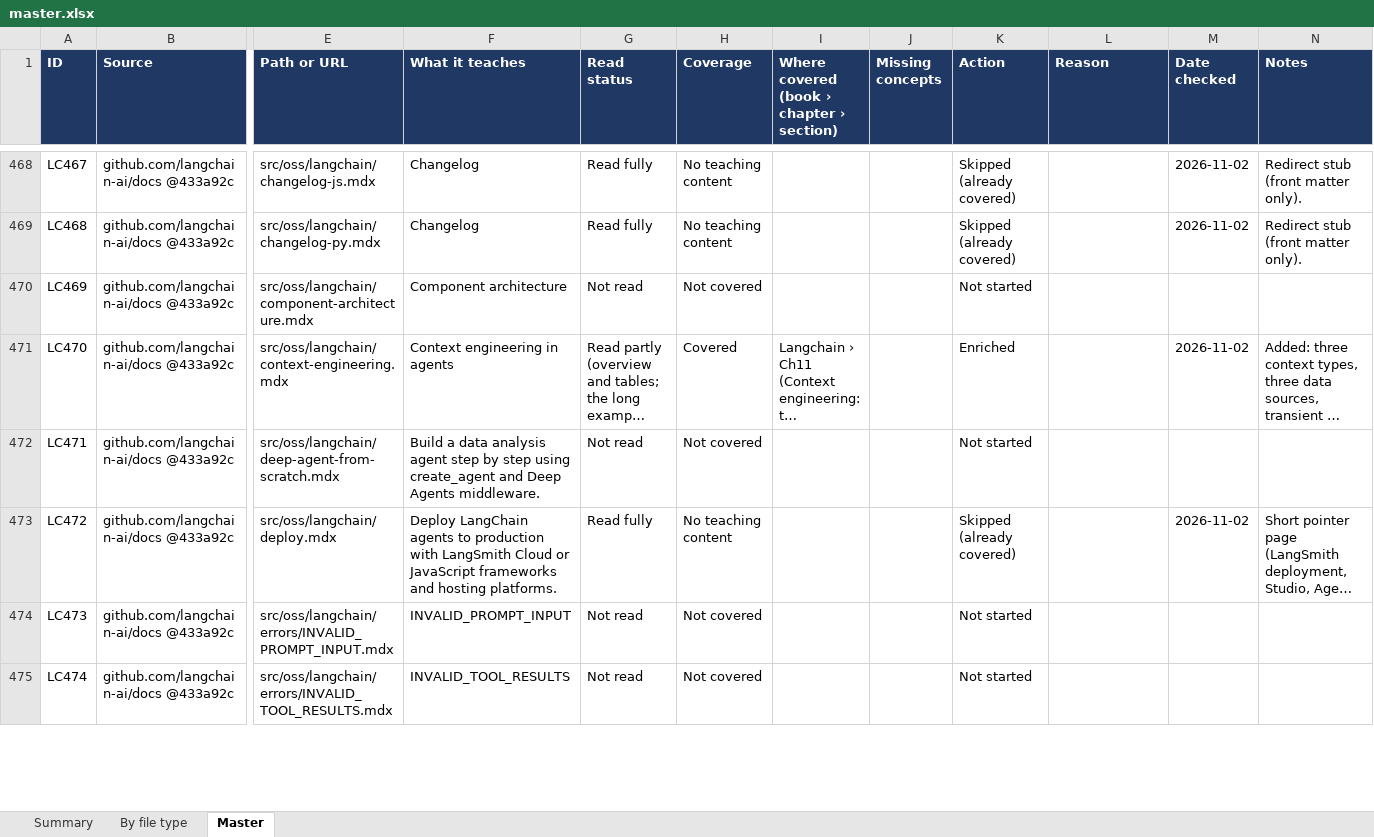
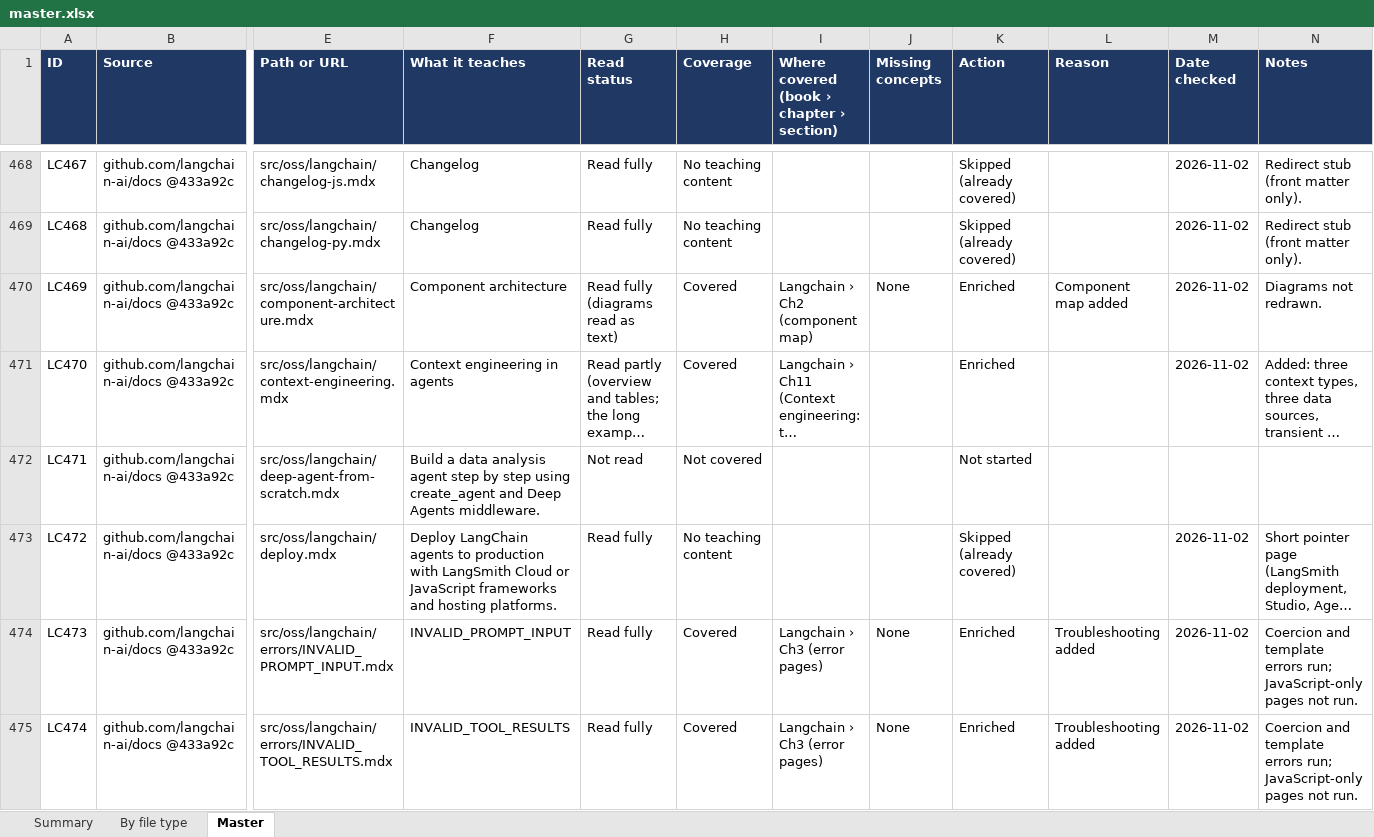
Before and after one commit to kiaanwankhede/MyNotes, an Excel workbook: master/master.xlsx, sheet Master, drawn as a sheet; only a part is shown, gaps mark what is left out; long unchanged cells end in …; values as stored, in another font and other column widths than the file's, no borders; charts and pictures not drawn; the diff covers the shown part only; the diff names each change by its address in the sheet, - before the commit and + after, or states it on an @@ line.

```diff
--- a/master/master.xlsx (sheet Master)
+++ b/master/master.xlsx (sheet Master)
-G470 (Read status): Not read
+G470 (Read status): Read fully (diagrams read as text)
-H470 (Coverage): Not covered
+H470 (Coverage): Covered
-I470: (empty)
+I470: Langchain › Ch2 (component map)
-J470 (Missing concepts): (empty)
+J470 (Missing concepts): None
-K470 (Action): Not started
+K470 (Action): Enriched
-L470 (Reason): (empty)
+L470 (Reason): Component map added
-M470 (Date checked): (empty)
+M470 (Date checked): 2026-11-02
-N470 (Notes): (empty)
+N470 (Notes): Diagrams not redrawn.
-G474:G475 (Read status): Not read
+G474:G475 (Read status): Read fully
-H474:H475 (Coverage): Not covered
+H474:H475 (Coverage): Covered
-I474:I475: (empty)
+I474:I475: Langchain › Ch3 (error pages)
-J474:J475 (Missing concepts): (empty)
+J474:J475 (Missing concepts): None
-K474:K475 (Action): Not started
+K474:K475 (Action): Enriched
-L474:L475 (Reason): (empty)
+L474:L475 (Reason): Troubleshooting added
-M474:M475 (Date checked): (empty)
+M474:M475 (Date checked): 2026-11-02
-N474:N475 (Notes): (empty)
+N474:N475 (Notes): Coercion and template errors run; JavaScript-only pages not run.
```
Also changed, not shown: 63 edited cells elsewhere in this sheet, sheet By file type, 2 other files.
